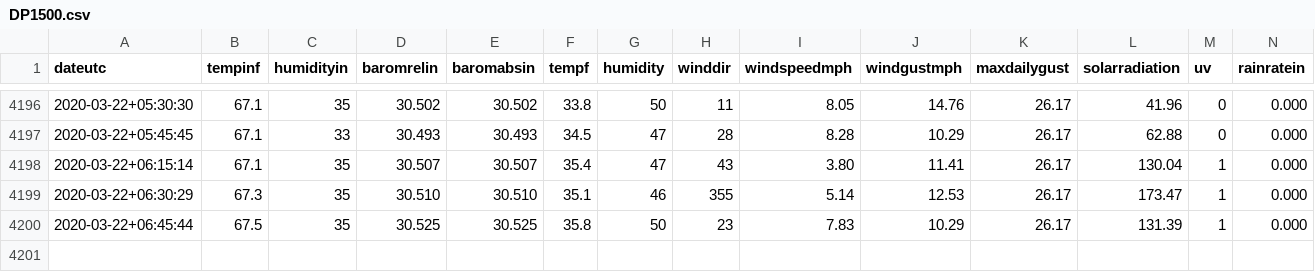
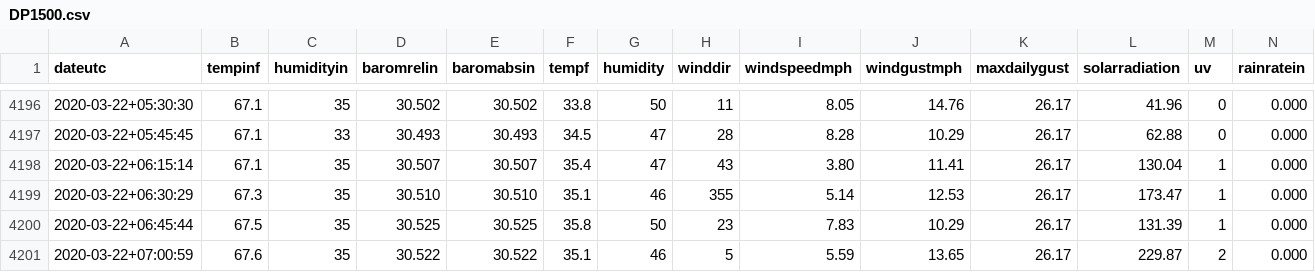
Before and after one commit to hrpunio/Nafisa, a CSV file: Weather/DP1500.csv, drawn as a sheet; only a part is shown, gaps mark what is left out; rows hold the shown columns only; the diff names each change by its address in the sheet, - before the commit and + after, or states it on an @@ line.

```diff
--- a/Weather/DP1500.csv
+++ b/Weather/DP1500.csv
+row 4201: 2020-03-22+07:00:59 | 67.6 | 35 | 30.522 | 30.522 | 35.1 | 46 | 5 | 5.59 | 13.65 | 26.17 | 229.87 | 2 | 0.000
```
Also changed, not shown: Weather/DP1500_00.csv.
